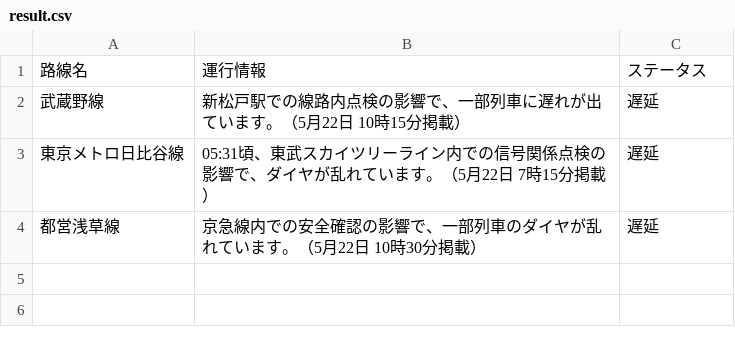
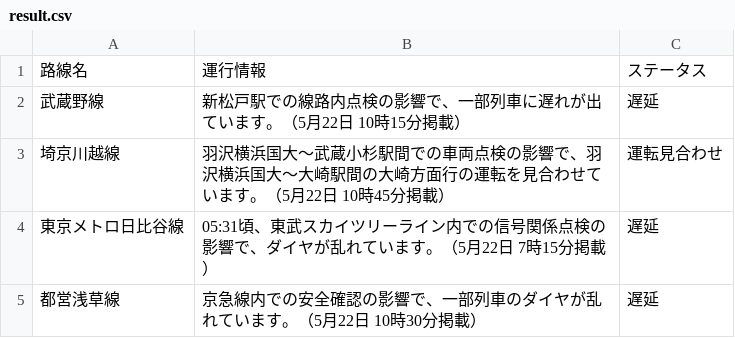
Before and after one commit to TakaoSenrioka/TrainViewHazama, a CSV file: public/result.csv, drawn as a sheet.

Commit message:
Auto update CSV files

```diff
--- a/public/result.csv
+++ b/public/result.csv
@@ -2,2 +2,3 @@
 武蔵野線,新松戸駅での線路内点検の影響で、一部列車に遅れが出ています。（5月22日 10時15分掲載）,遅延
+埼京川越線,羽沢横浜国大〜武蔵小杉駅間での車両点検の影響で、羽沢横浜国大〜大崎駅間の大崎方面行の運転を見合わせています。（5月22日 10時45分掲載）,運転見合わせ
 東京メトロ日比谷線,05:31頃、東武スカイツリーライン内での信号関係点検の影響で、ダイヤが乱れています。（5月22日 7時15分掲載）,遅延
```
